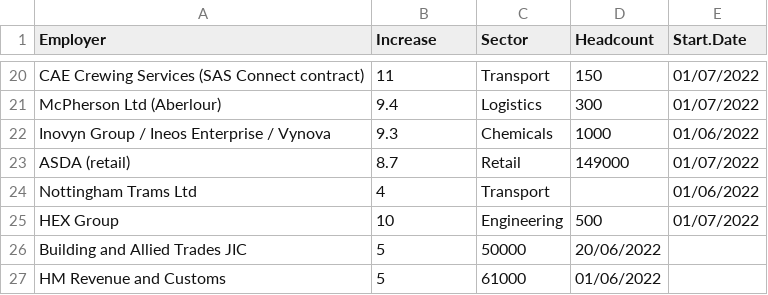
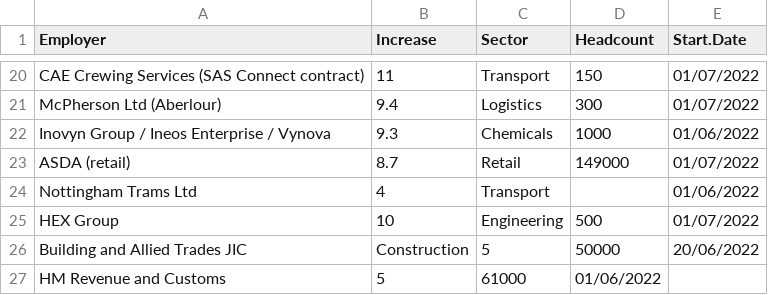
Before and after one commit to GMBresearch/labmarket, a CSV file: MonthlySettlements.csv, drawn as a sheet; only a part is shown, gaps mark what is left out.

Commit message:
Update MonthlySettlements.csv

```diff
--- a/MonthlySettlements.csv
+++ b/MonthlySettlements.csv
@@ -25,3 +25,3 @@ Nottingham Trams Ltd, 4, Transport,, 01/06/2022
 HEX Group, 10, Engineering, 500, 01/07/2022
-Building and Allied Trades JIC, 5, 50000, 20/06/2022
+Building and Allied Trades JIC, Construction, 5, 50000, 20/06/2022
 HM Revenue and Customs, 5, 61000, 01/06/2022
```
